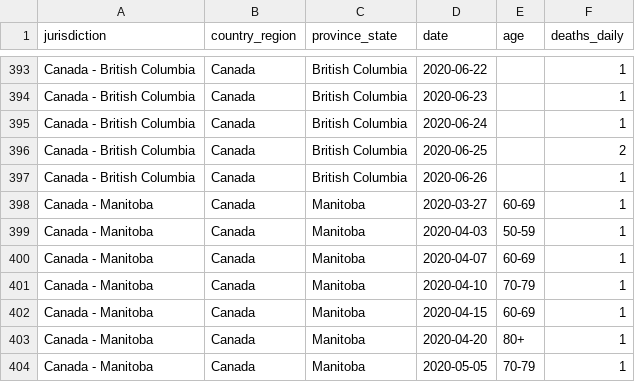
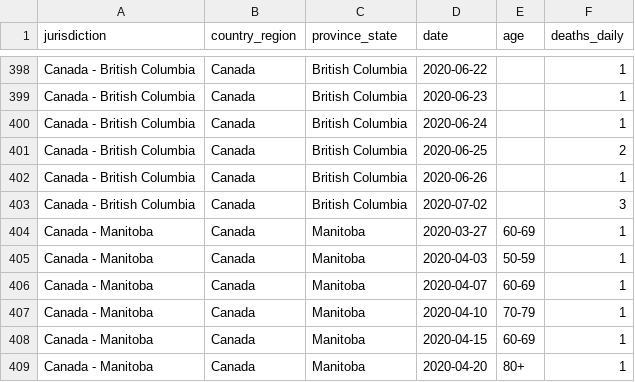
Before and after one commit to ApexRMS/covid19sim, a CSV file: data/deaths-detailed-canada-output.csv, drawn as a sheet; only a part is shown, gaps mark what is left out; the shorter side is filled out with more unchanged rows; the diff covers the shown part only; the diff names each change by its address in the sheet, - before the commit and + after, or states it on an @@ line.

```diff
--- a/data/deaths-detailed-canada-output.csv
+++ b/data/deaths-detailed-canada-output.csv
+row 403: Canada - British Columbia | Canada | British Columbia | 2020-07-02 |  | 3
```
Also changed, not shown: 10 added rows elsewhere in this file, 8 other files.
